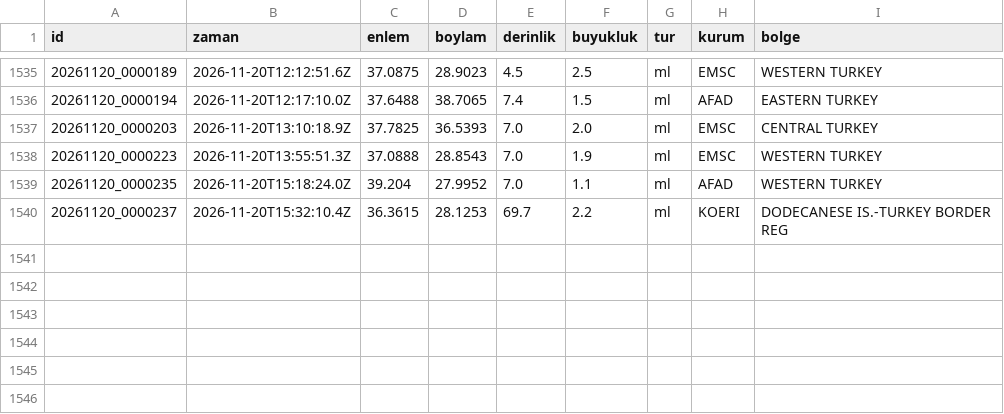
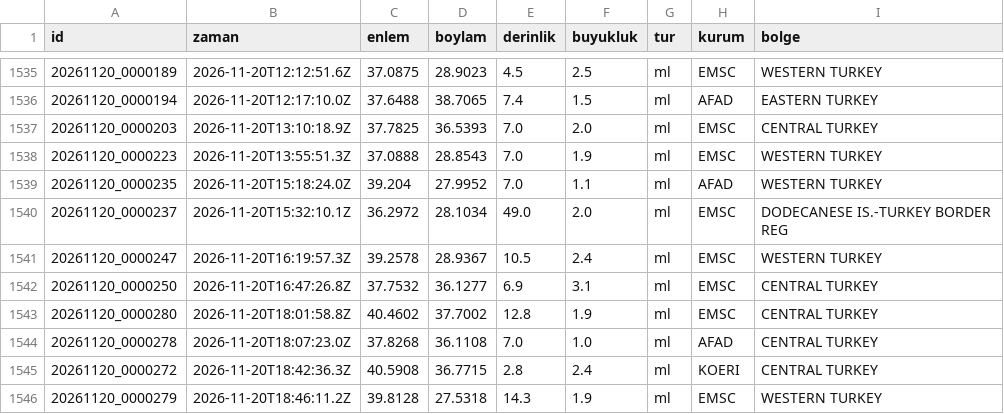
Before and after one commit to birtohum/turkiye-sallandi, a CSV file: veri/emsc/2026-11.csv, drawn as a sheet; only a part is shown, gaps mark what is left out.

```diff
--- a/veri/emsc/2026-11.csv
+++ b/veri/emsc/2026-11.csv
@@ -1539,2 +1539,8 @@ id,zaman,enlem,boylam,derinlik,buyukluk,tur,kurum,bolge
 20261120_0000235,2026-11-20T15:18:24.0Z,39.204,27.9952,7.0,1.1,ml,AFAD,WESTERN TURKEY
-20261120_0000237,2026-11-20T15:32:10.4Z,36.3615,28.1253,69.7,2.2,ml,KOERI,DODECANESE IS.-TURKEY BORDER REG
+20261120_0000237,2026-11-20T15:32:10.1Z,36.2972,28.1034,49.0,2.0,ml,EMSC,DODECANESE IS.-TURKEY BORDER REG
+20261120_0000247,2026-11-20T16:19:57.3Z,39.2578,28.9367,10.5,2.4,ml,EMSC,WESTERN TURKEY
+20261120_0000250,2026-11-20T16:47:26.8Z,37.7532,36.1277,6.9,3.1,ml,EMSC,CENTRAL TURKEY
+20261120_0000280,2026-11-20T18:01:58.8Z,40.4602,37.7002,12.8,1.9,ml,EMSC,CENTRAL TURKEY
+20261120_0000278,2026-11-20T18:07:23.0Z,37.8268,36.1108,7.0,1.0,ml,AFAD,CENTRAL TURKEY
+20261120_0000272,2026-11-20T18:42:36.3Z,40.5908,36.7715,2.8,2.4,ml,KOERI,CENTRAL TURKEY
+20261120_0000279,2026-11-20T18:46:11.2Z,39.8128,27.5318,14.3,1.9,ml,EMSC,WESTERN TURKEY
```
Also changed, not shown: 3 other files.
